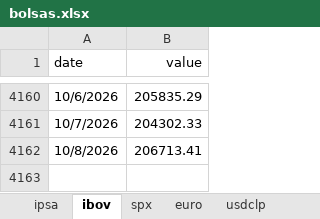
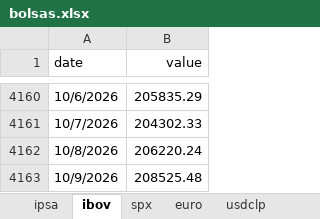
Before and after one commit to desarrollodf/bolsas, an Excel workbook: bolsas.xlsx, sheet ibov, drawn as a sheet; only a part is shown, gaps mark what is left out; values as stored, in another font and other column widths than the file's, no borders; the diff names each change by its address in the sheet, - before the commit and + after, or states it on an @@ line.

```diff
--- a/bolsas.xlsx (sheet ibov)
+++ b/bolsas.xlsx (sheet ibov)
-B4162 (value): 206713.41
+B4162 (value): 206220.24
+row 4163: 10/9/2026 | 208525.48
```
Also changed, not shown: sheet usdbrl, sheet ipsa, sheet spx, sheet usdclp, sheet euro, sheet eurusd, 7 other files.
